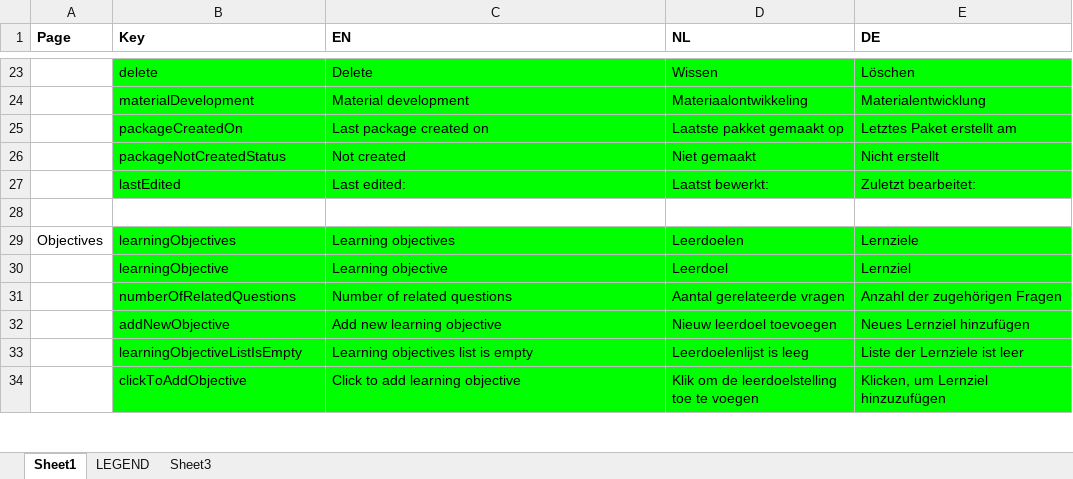
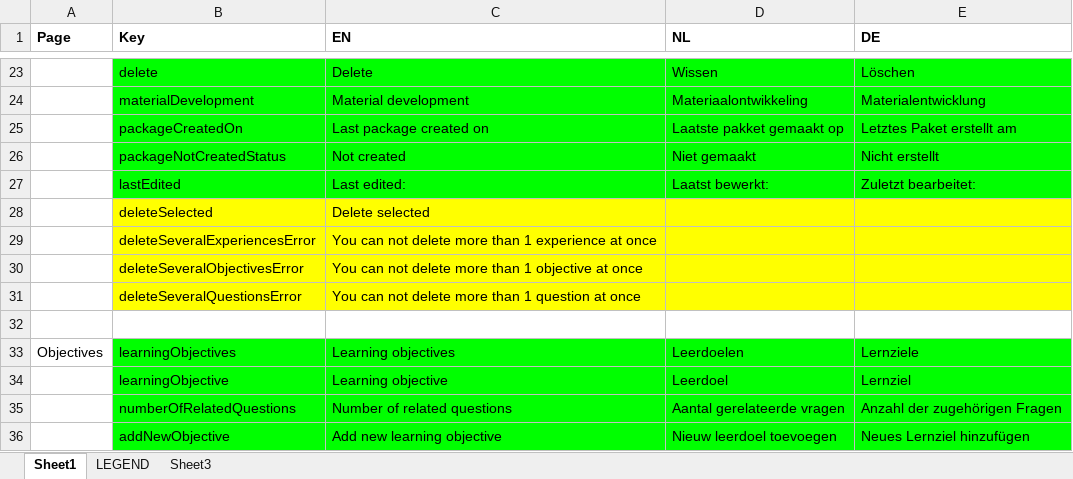
Before and after one commit to jaw4ik/assessment, an Excel workbook: sources/easygenerator.Web/App/localization/resources.xlsx, sheet Sheet1, drawn as a sheet; only a part is shown, gaps mark what is left out; the shorter side is filled out with more unchanged rows; values as stored, in another font and other column widths than the file's, no borders; the diff names each change by its address in the sheet, - before the commit and + after, or states it on an @@ line.

Commit message:
EWD-22533 - Create new item button EWD-22568 - Delete selected list items
Former-commit-id: 168ce639f2790b0fef56a160394f9be2e89fb950

```diff
--- a/sources/easygenerator.Web/App/localization/resources.xlsx (sheet Sheet1)
+++ b/sources/easygenerator.Web/App/localization/resources.xlsx (sheet Sheet1)
+row 28:  | deleteSelected | Delete selected
+row 29:  | deleteSeveralExperiencesError | You can not delete more than 1 experience at once
+row 30:  | deleteSeveralObjectivesError | You can not delete more than 1 objective at once
+row 31:  | deleteSeveralQuestionsError | You can not delete more than 1 question at once
```
Also changed, not shown: 15 other files.
